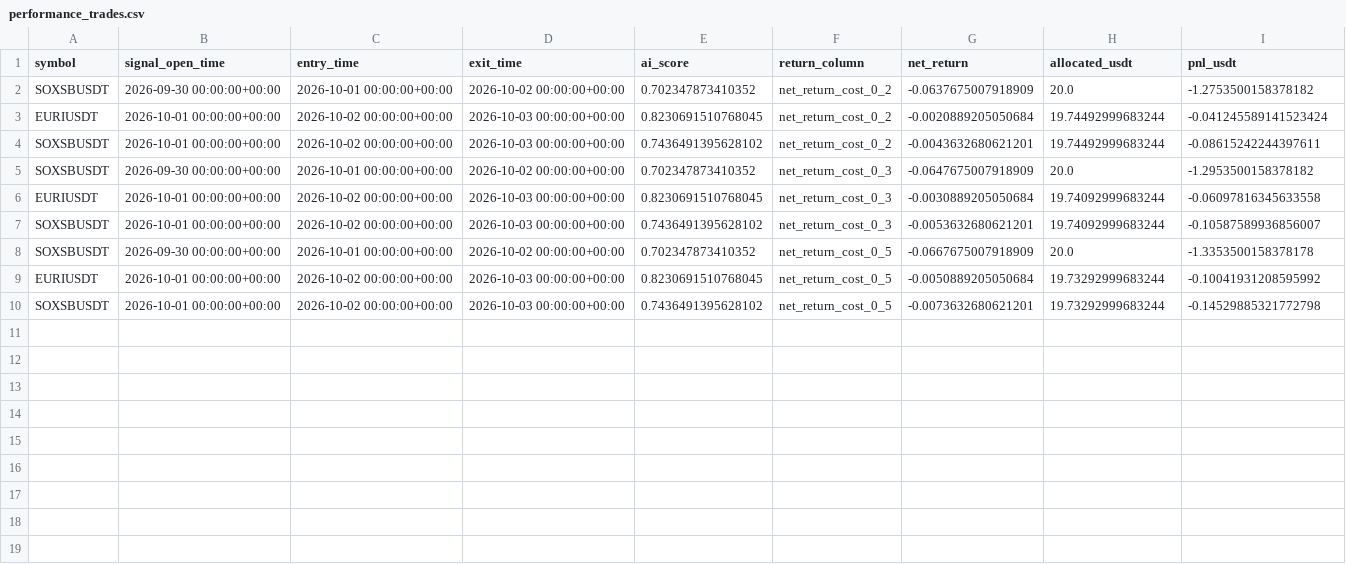
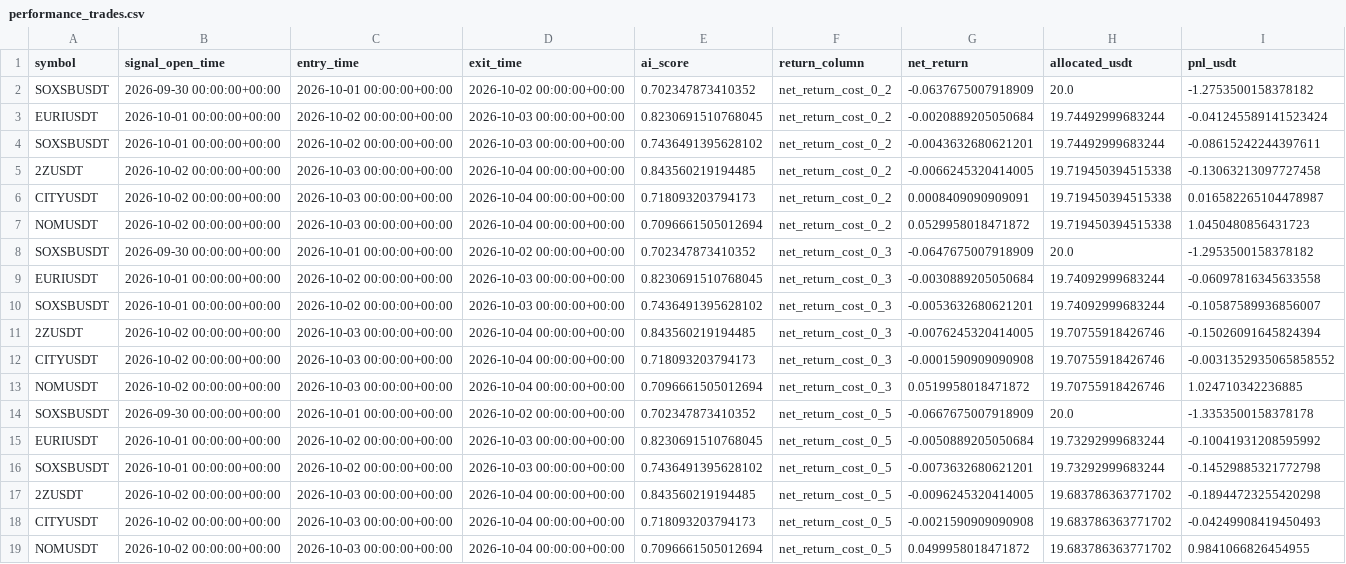
Before and after one commit to ISTATAM/CryptoAI-Online, a CSV file: paper_trading/performance_trades.csv, drawn as a sheet.

```diff
--- a/paper_trading/performance_trades.csv
+++ b/paper_trading/performance_trades.csv
@@ -4,2 +4,5 @@ EURIUSDT,2026-10-01 00:00:00+00:00,2026-10-02 00:00:00+00:00,2026-10-03 00:00:00
 SOXSBUSDT,2026-10-01 00:00:00+00:00,2026-10-02 00:00:00+00:00,2026-10-03 00:00:00+00:00,0.7436491395628102,net_return_cost_0_2,-0.0043632680621201,19.74492999683244,-0.08615242244397611
+2ZUSDT,2026-10-02 00:00:00+00:00,2026-10-03 00:00:00+00:00,2026-10-04 00:00:00+00:00,0.843560219194485,net_return_cost_0_2,-0.0066245320414005,19.719450394515338,-0.13063213097727458
+CITYUSDT,2026-10-02 00:00:00+00:00,2026-10-03 00:00:00+00:00,2026-10-04 00:00:00+00:00,0.718093203794173,net_return_cost_0_2,0.0008409090909091,19.719450394515338,0.016582265104478987
+NOMUSDT,2026-10-02 00:00:00+00:00,2026-10-03 00:00:00+00:00,2026-10-04 00:00:00+00:00,0.7096661505012694,net_return_cost_0_2,0.0529958018471872,19.719450394515338,1.0450480856431723
 SOXSBUSDT,2026-09-30 00:00:00+00:00,2026-10-01 00:00:00+00:00,2026-10-02 00:00:00+00:00,0.702347873410352,net_return_cost_0_3,-0.0647675007918909,20.0,-1.2953500158378182
@@ -7,2 +10,5 @@ EURIUSDT,2026-10-01 00:00:00+00:00,2026-10-02 00:00:00+00:00,2026-10-03 00:00:00
 SOXSBUSDT,2026-10-01 00:00:00+00:00,2026-10-02 00:00:00+00:00,2026-10-03 00:00:00+00:00,0.7436491395628102,net_return_cost_0_3,-0.0053632680621201,19.74092999683244,-0.10587589936856007
+2ZUSDT,2026-10-02 00:00:00+00:00,2026-10-03 00:00:00+00:00,2026-10-04 00:00:00+00:00,0.843560219194485,net_return_cost_0_3,-0.0076245320414005,19.70755918426746,-0.15026091645824394
+CITYUSDT,2026-10-02 00:00:00+00:00,2026-10-03 00:00:00+00:00,2026-10-04 00:00:00+00:00,0.718093203794173,net_return_cost_0_3,-0.0001590909090908,19.70755918426746,-0.0031352935065858552
+NOMUSDT,2026-10-02 00:00:00+00:00,2026-10-03 00:00:00+00:00,2026-10-04 00:00:00+00:00,0.7096661505012694,net_return_cost_0_3,0.0519958018471872,19.70755918426746,1.024710342236885
 SOXSBUSDT,2026-09-30 00:00:00+00:00,2026-10-01 00:00:00+00:00,2026-10-02 00:00:00+00:00,0.702347873410352,net_return_cost_0_5,-0.0667675007918909,20.0,-1.3353500158378178
@@ -10 +16,4 @@ EURIUSDT,2026-10-01 00:00:00+00:00,2026-10-02 00:00:00+00:00,2026-10-03 00:00:00
 SOXSBUSDT,2026-10-01 00:00:00+00:00,2026-10-02 00:00:00+00:00,2026-10-03 00:00:00+00:00,0.7436491395628102,net_return_cost_0_5,-0.0073632680621201,19.73292999683244,-0.14529885321772798
+2ZUSDT,2026-10-02 00:00:00+00:00,2026-10-03 00:00:00+00:00,2026-10-04 00:00:00+00:00,0.843560219194485,net_return_cost_0_5,-0.0096245320414005,19.683786363771702,-0.18944723255420298
+CITYUSDT,2026-10-02 00:00:00+00:00,2026-10-03 00:00:00+00:00,2026-10-04 00:00:00+00:00,0.718093203794173,net_return_cost_0_5,-0.0021590909090908,19.683786363771702,-0.04249908419450493
+NOMUSDT,2026-10-02 00:00:00+00:00,2026-10-03 00:00:00+00:00,2026-10-04 00:00:00+00:00,0.7096661505012694,net_return_cost_0_5,0.0499958018471872,19.683786363771702,0.9841066826454955
```
Also changed, not shown: paper_trading/latest_scan.csv, paper_trading/signals.csv, 3 other files.
